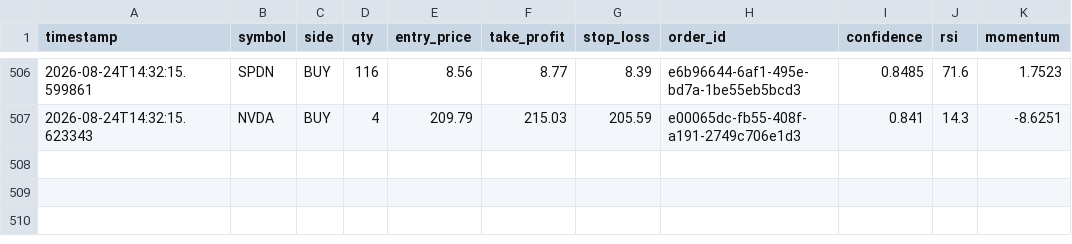
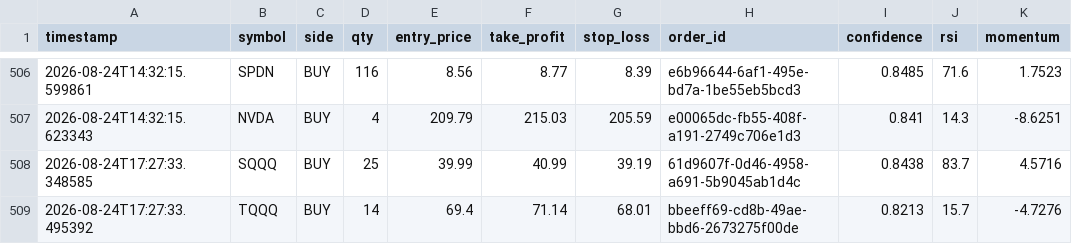
Before and after one commit to jp3tty/ml-trading-bot, a CSV file: paper_trade_log/orders.csv, drawn as a sheet; only a part is shown, gaps mark what is left out; the diff names each change by its address in the sheet, - before the commit and + after, or states it on an @@ line.

```diff
--- a/paper_trade_log/orders.csv
+++ b/paper_trade_log/orders.csv
+row 508: 2026-08-24T17:27:33.348585 | SQQQ | BUY | 25 | 39.99 | 40.99 | 39.19 | 61d9607f-0d46-4958-a691-5b9045ab1d4c | 0.8438 | 83.7 | 4.5716
+row 509: 2026-08-24T17:27:33.495392 | TQQQ | BUY | 14 | 69.4 | 71.14 | 68.01 | bbeeff69-cd8b-49ae-bbd6-2673275f00de | 0.8213 | 15.7 | -4.7276
```
Also changed, not shown: paper_trade_log/signals.csv.
